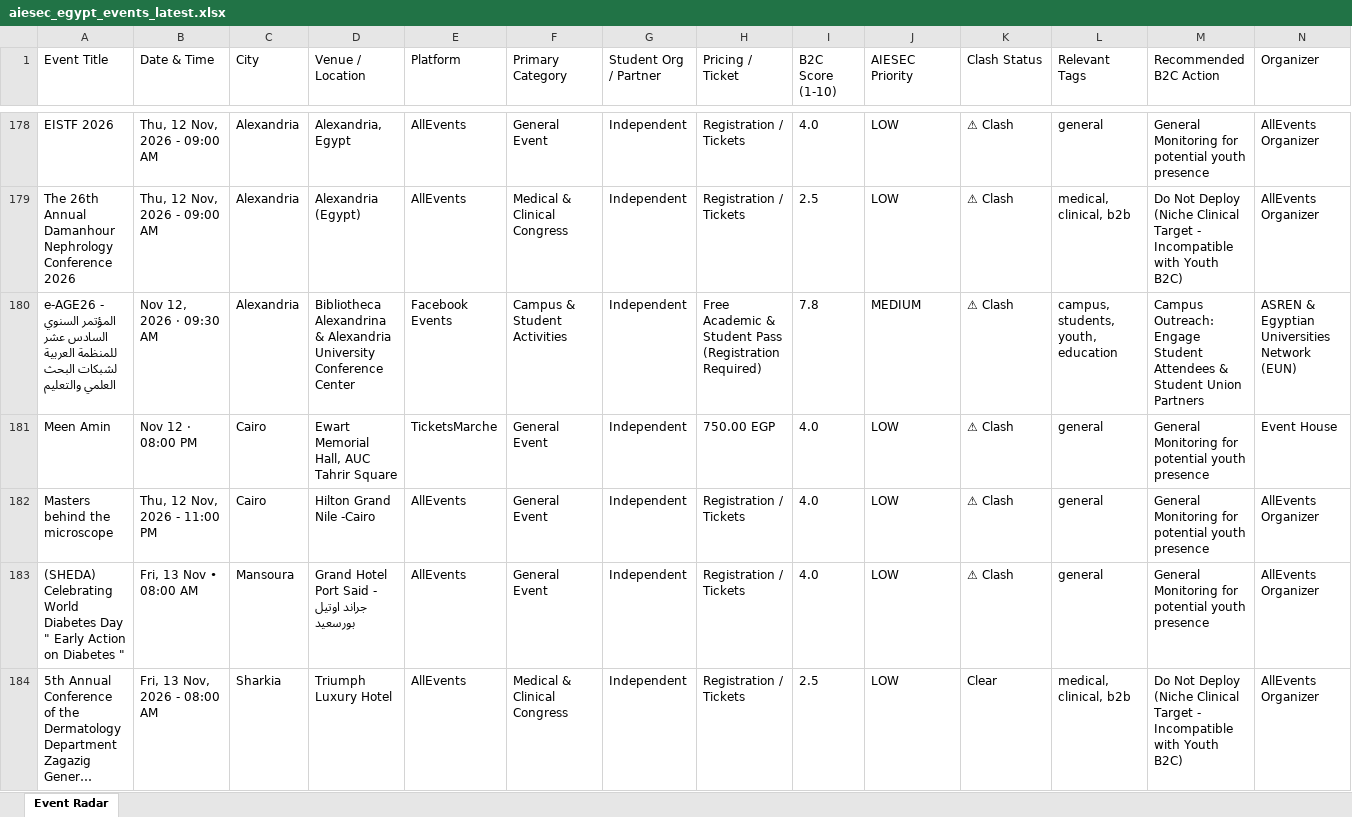
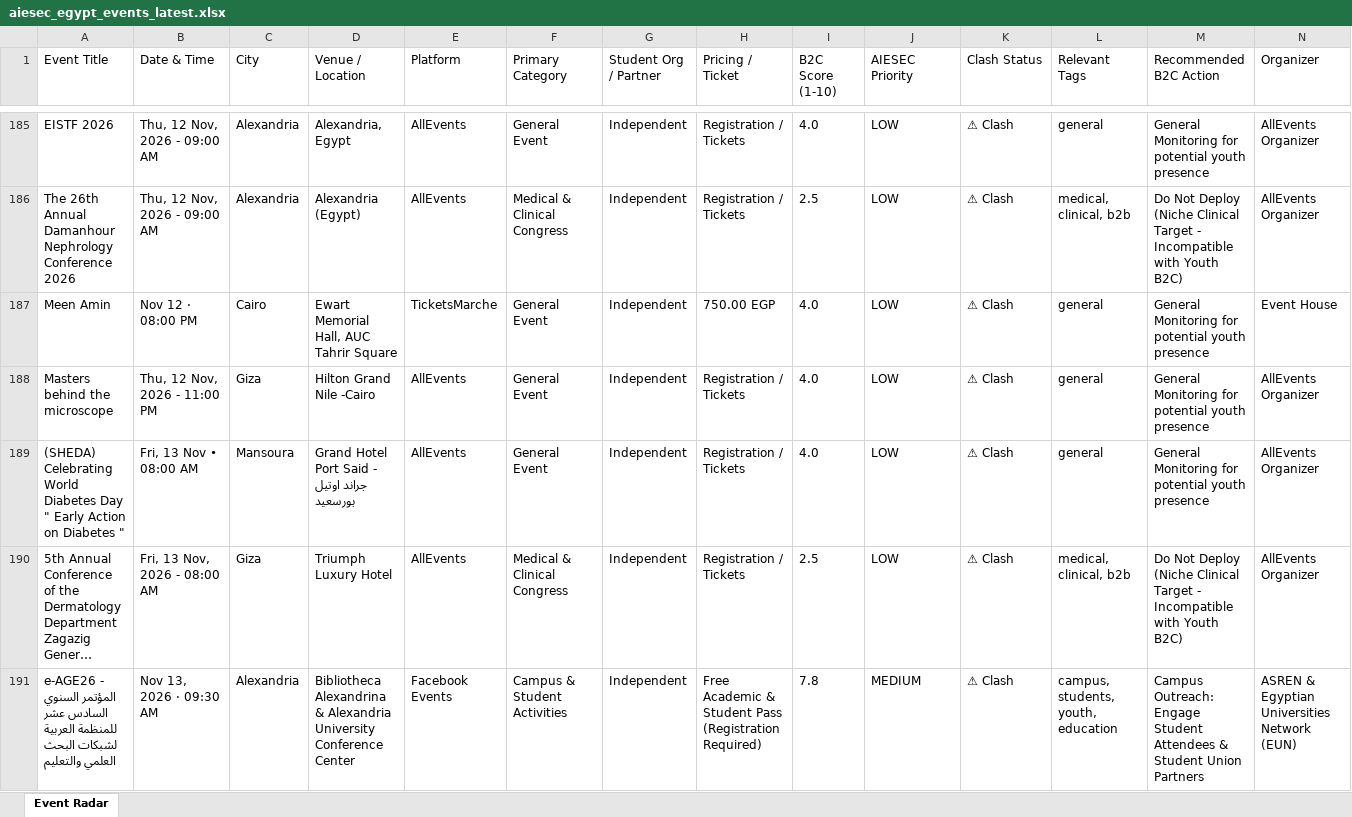
Before and after one commit to abdelrahmanmotazz/aiesec-event-radar, an Excel workbook: data/aiesec_egypt_events_latest.xlsx, sheet Event Radar, drawn as a sheet; only a part is shown, gaps mark what is left out; long unchanged cells end in …; values as stored, in another font and other column widths than the file's, no borders; removed rows and columns are numbered as before the commit, all else as after; rows hold the shown columns only; the diff covers the shown part only; the diff names each change by its address in the sheet, - before the commit and + after, or states it on an @@ line.

```diff
--- a/data/aiesec_egypt_events_latest.xlsx (sheet Event Radar)
+++ b/data/aiesec_egypt_events_latest.xlsx (sheet Event Radar)
-row 180: e-AGE26 - المؤتمر السنوي السادس عشر للمنظمة العربية لشبكات البحث العلمي والتعليم | Nov 12, 2026 · 09:30 AM | Alexandria | Bibliotheca Alexandrina & Alexandria University Conference Center | Facebook Events | Campus & Student Activities | Independent | Free Academic & Student Pass (Registration Required) | 7.8 | MEDIUM | ⚠ Clash | campus, students, youth, education | Campus Outreach: Engage Student Attendees & Student Union Partners | ASREN & Egyptian Universities Network (EUN)
-C188 (City): Cairo
+C188 (City): Giza
-C190 (City): Sharkia
+C190 (City): Giza
-K190 (Clash Status): Clear
+K190 (Clash Status): ⚠ Clash
+row 191: e-AGE26 - المؤتمر السنوي السادس عشر للمنظمة العربية لشبكات البحث العلمي والتعليم | Nov 13, 2026 · 09:30 AM | Alexandria | Bibliotheca Alexandrina & Alexandria University Conference Center | Facebook Events | Campus & Student Activities | Independent | Free Academic & Student Pass (Registration Required) | 7.8 | MEDIUM | ⚠ Clash | campus, students, youth, education | Campus Outreach: Engage Student Attendees & Student Union Partners | ASREN & Egyptian Universities Network (EUN)
```
Also changed, not shown: 21 added rows, 13 removed rows and 53 edited cells elsewhere in this sheet, data/egypt_b2c_events_latest.xlsx, docs/data/aiesec_egypt_events_latest.xlsx, 10 other files.
